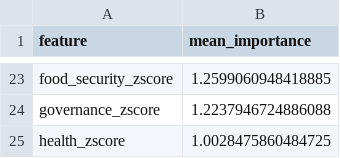
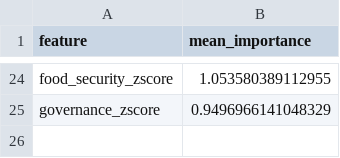
Before and after one commit to News-Signal-for-Food-Insecurity/news-signal-africa, a CSV file: results/window_sensitivity/feature_importance.csv, drawn as a sheet; only a part is shown, gaps mark what is left out; removed rows and columns are numbered as before the commit, all else as after; the diff covers the shown part only; the diff names each change by its address in the sheet, - before the commit and + after, or states it on an @@ line.

```diff
--- a/results/window_sensitivity/feature_importance.csv
+++ b/results/window_sensitivity/feature_importance.csv
-B24 (mean_importance): 1.2599060948418885
+B24 (mean_importance): 1.053580389112955
-B25 (mean_importance): 1.2237946724886088
+B25 (mean_importance): 0.9496966141048329
-row 25: health_zscore | 1.0028475860484725
```
Also changed, not shown: 12 added rows, 11 removed rows and 10 edited cells elsewhere in this file, results/operational_impact_sensitivity.csv, results/window_2yr/district_level_metrics.csv, 40 other files.
